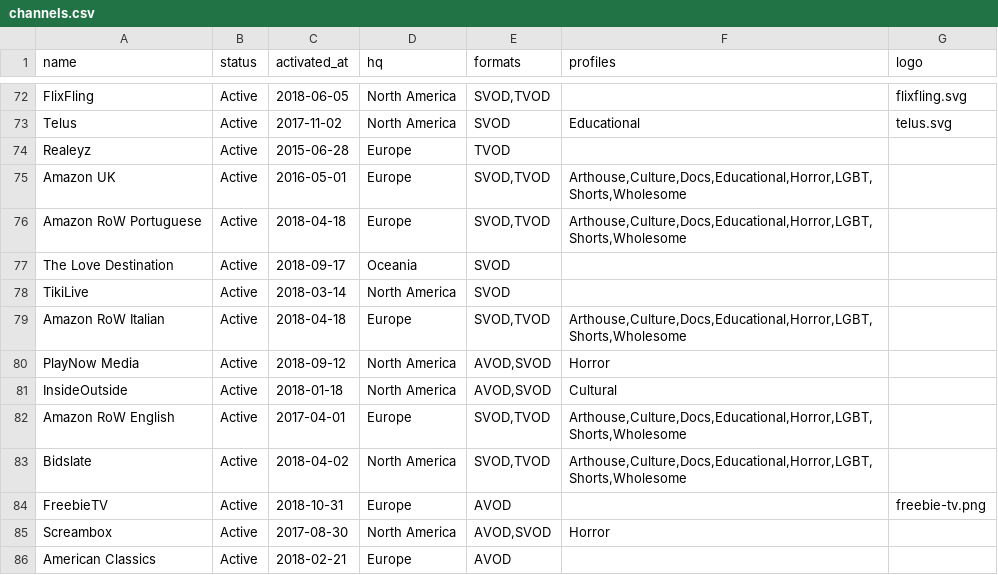
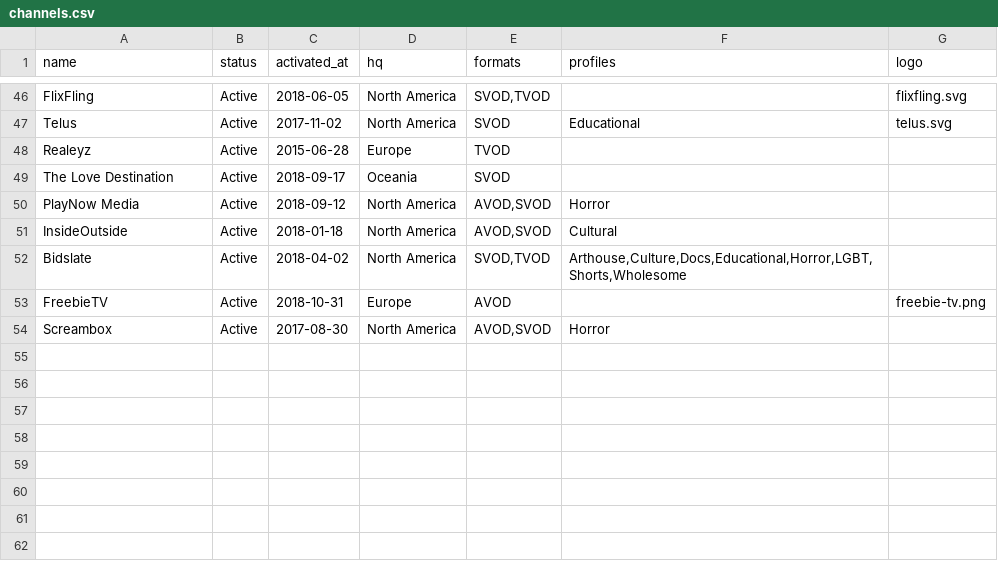
Before and after one commit to filmhubhq/filmhubhq.github.io, a CSV file: _data/channels.csv, drawn as a sheet; only a part is shown, gaps mark what is left out; the diff covers the shown part only.

```diff
--- a/_data/channels.csv
+++ b/_data/channels.csv
@@ -74,10 +48,5 @@ Telus,Active,2017-11-02,North America,SVOD,Educational,telus.svg
 Realeyz,Active,2015-06-28,Europe,TVOD,,
-Amazon UK,Active,2016-05-01,Europe,"SVOD,TVOD","Arthouse,Culture,Docs,Educational,Horror,LGBT,Shorts,Wholesome",
-Amazon RoW Portuguese,Active,2018-04-18,Europe,"SVOD,TVOD","Arthouse,Culture,Docs,Educational,Horror,LGBT,Shorts,Wholesome",
 The Love Destination,Active,2018-09-17,Oceania,SVOD,,
-TikiLive,Active,2018-03-14,North America,SVOD,,
-Amazon RoW Italian,Active,2018-04-18,Europe,"SVOD,TVOD","Arthouse,Culture,Docs,Educational,Horror,LGBT,Shorts,Wholesome",
 PlayNow Media,Active,2018-09-12,North America,"AVOD,SVOD",Horror,
 InsideOutside,Active,2018-01-18,North America,"AVOD,SVOD",Cultural,
-Amazon RoW English,Active,2017-04-01,Europe,"SVOD,TVOD","Arthouse,Culture,Docs,Educational,Horror,LGBT,Shorts,Wholesome",
 Bidslate,Active,2018-04-02,North America,"SVOD,TVOD","Arthouse,Culture,Docs,Educational,Horror,LGBT,Shorts,Wholesome",
@@ -85,2 +54 @@ FreebieTV,Active,2018-10-31,Europe,AVOD,,freebie-tv.png
 Screambox,Active,2017-08-30,North America,"AVOD,SVOD",Horror,
-American Classics,Active,2018-02-21,Europe,AVOD,,
```
Also changed, not shown: 26 removed rows elsewhere in this file.
